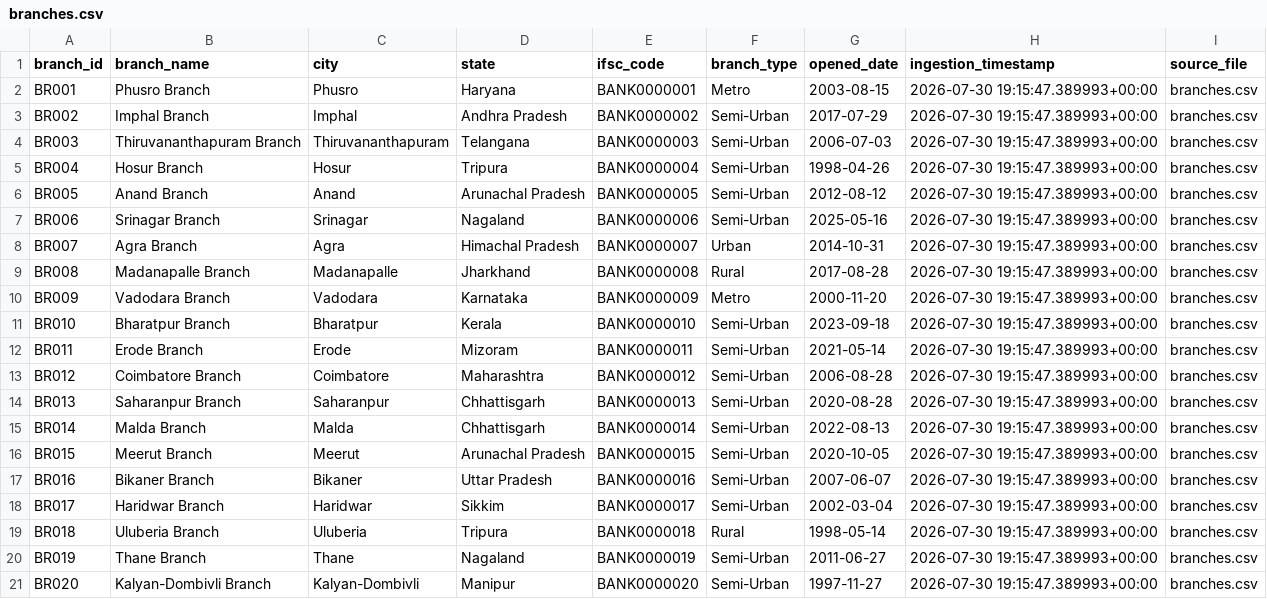
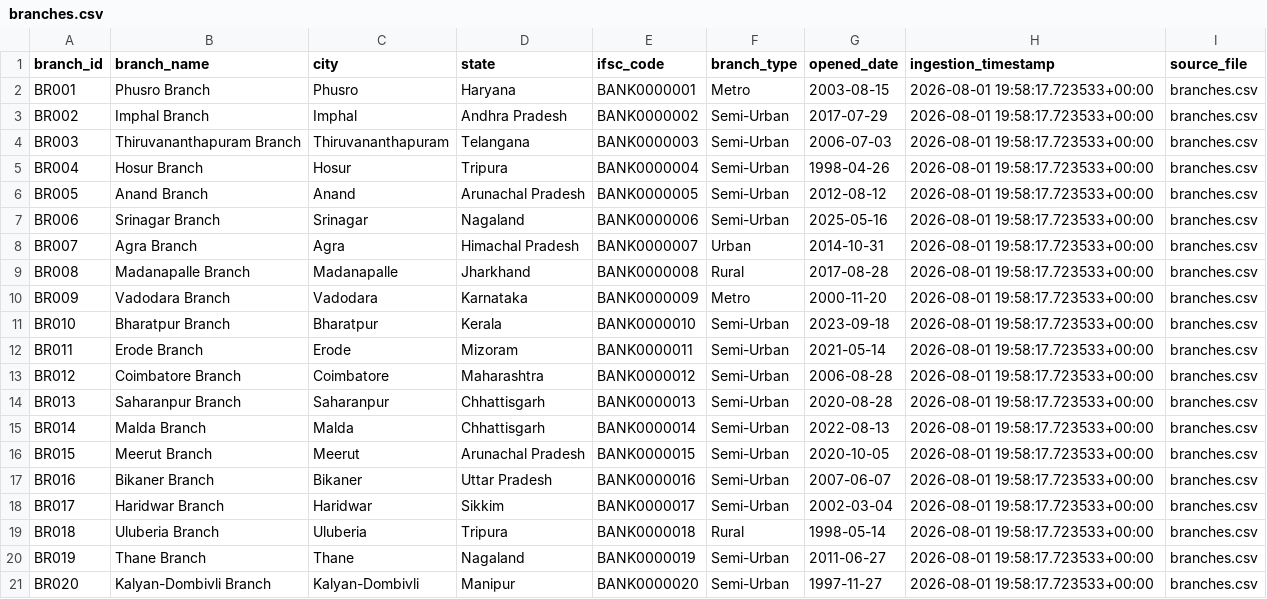
Before and after one commit to kumarmohit442/Banking-ETL-Pipeline, a CSV file: data/silver/branches.csv, drawn as a sheet.

```diff
--- a/data/silver/branches.csv
+++ b/data/silver/branches.csv
@@ -1,21 +1,21 @@
 branch_id,branch_name,city,state,ifsc_code,branch_type,opened_date,ingestion_timestamp,source_file
-BR001,Phusro Branch,Phusro,Haryana,BANK0000001,Metro,2003-08-15,2026-07-30 19:15:47.389993+00:00,branches.csv
-BR002,Imphal Branch,Imphal,Andhra Pradesh,BANK0000002,Semi-Urban,2017-07-29,2026-07-30 19:15:47.389993+00:00,branches.csv
-BR003,Thiruvananthapuram Branch,Thiruvananthapuram,Telangana,BANK0000003,Semi-Urban,2006-07-03,2026-07-30 19:15:47.389993+00:00,branches.csv
-BR004,Hosur Branch,Hosur,Tripura,BANK0000004,Semi-Urban,1998-04-26,2026-07-30 19:15:47.389993+00:00,branches.csv
-BR005,Anand Branch,Anand,Arunachal Pradesh,BANK0000005,Semi-Urban,2012-08-12,2026-07-30 19:15:47.389993+00:00,branches.csv
-BR006,Srinagar Branch,Srinagar,Nagaland,BANK0000006,Semi-Urban,2025-05-16,2026-07-30 19:15:47.389993+00:00,branches.csv
-BR007,Agra Branch,Agra,Himachal Pradesh,BANK0000007,Urban,2014-10-31,2026-07-30 19:15:47.389993+00:00,branches.csv
-BR008,Madanapalle Branch,Madanapalle,Jharkhand,BANK0000008,Rural,2017-08-28,2026-07-30 19:15:47.389993+00:00,branches.csv
-BR009,Vadodara Branch,Vadodara,Karnataka,BANK0000009,Metro,2000-11-20,2026-07-30 19:15:47.389993+00:00,branches.csv
-BR010,Bharatpur Branch,Bharatpur,Kerala,BANK0000010,Semi-Urban,2023-09-18,2026-07-30 19:15:47.389993+00:00,branches.csv
-BR011,Erode Branch,Erode,Mizoram,BANK0000011,Semi-Urban,2021-05-14,2026-07-30 19:15:47.389993+00:00,branches.csv
-BR012,Coimbatore Branch,Coimbatore,Maharashtra,BANK0000012,Semi-Urban,2006-08-28,2026-07-30 19:15:47.389993+00:00,branches.csv
-BR013,Saharanpur Branch,Saharanpur,Chhattisgarh,BANK0000013,Semi-Urban,2020-08-28,2026-07-30 19:15:47.389993+00:00,branches.csv
-BR014,Malda Branch,Malda,Chhattisgarh,BANK0000014,Semi-Urban,2022-08-13,2026-07-30 19:15:47.389993+00:00,branches.csv
-BR015,Meerut Branch,Meerut,Arunachal Pradesh,BANK0000015,Semi-Urban,2020-10-05,2026-07-30 19:15:47.389993+00:00,branches.csv
-BR016,Bikaner Branch,Bikaner,Uttar Pradesh,BANK0000016,Semi-Urban,2007-06-07,2026-07-30 19:15:47.389993+00:00,branches.csv
-BR017,Haridwar Branch,Haridwar,Sikkim,BANK0000017,Semi-Urban,2002-03-04,2026-07-30 19:15:47.389993+00:00,branches.csv
-BR018,Uluberia Branch,Uluberia,Tripura,BANK0000018,Rural,1998-05-14,2026-07-30 19:15:47.389993+00:00,branches.csv
-BR019,Thane Branch,Thane,Nagaland,BANK0000019,Semi-Urban,2011-06-27,2026-07-30 19:15:47.389993+00:00,branches.csv
-BR020,Kalyan-Dombivli Branch,Kalyan-Dombivli,Manipur,BANK0000020,Semi-Urban,1997-11-27,2026-07-30 19:15:47.389993+00:00,branches.csv
+BR001,Phusro Branch,Phusro,Haryana,BANK0000001,Metro,2003-08-15,2026-08-01 19:58:17.723533+00:00,branches.csv
+BR002,Imphal Branch,Imphal,Andhra Pradesh,BANK0000002,Semi-Urban,2017-07-29,2026-08-01 19:58:17.723533+00:00,branches.csv
+BR003,Thiruvananthapuram Branch,Thiruvananthapuram,Telangana,BANK0000003,Semi-Urban,2006-07-03,2026-08-01 19:58:17.723533+00:00,branches.csv
+BR004,Hosur Branch,Hosur,Tripura,BANK0000004,Semi-Urban,1998-04-26,2026-08-01 19:58:17.723533+00:00,branches.csv
+BR005,Anand Branch,Anand,Arunachal Pradesh,BANK0000005,Semi-Urban,2012-08-12,2026-08-01 19:58:17.723533+00:00,branches.csv
+BR006,Srinagar Branch,Srinagar,Nagaland,BANK0000006,Semi-Urban,2025-05-16,2026-08-01 19:58:17.723533+00:00,branches.csv
+BR007,Agra Branch,Agra,Himachal Pradesh,BANK0000007,Urban,2014-10-31,2026-08-01 19:58:17.723533+00:00,branches.csv
+BR008,Madanapalle Branch,Madanapalle,Jharkhand,BANK0000008,Rural,2017-08-28,2026-08-01 19:58:17.723533+00:00,branches.csv
+BR009,Vadodara Branch,Vadodara,Karnataka,BANK0000009,Metro,2000-11-20,2026-08-01 19:58:17.723533+00:00,branches.csv
+BR010,Bharatpur Branch,Bharatpur,Kerala,BANK0000010,Semi-Urban,2023-09-18,2026-08-01 19:58:17.723533+00:00,branches.csv
+BR011,Erode Branch,Erode,Mizoram,BANK0000011,Semi-Urban,2021-05-14,2026-08-01 19:58:17.723533+00:00,branches.csv
+BR012,Coimbatore Branch,Coimbatore,Maharashtra,BANK0000012,Semi-Urban,2006-08-28,2026-08-01 19:58:17.723533+00:00,branches.csv
+BR013,Saharanpur Branch,Saharanpur,Chhattisgarh,BANK0000013,Semi-Urban,2020-08-28,2026-08-01 19:58:17.723533+00:00,branches.csv
+BR014,Malda Branch,Malda,Chhattisgarh,BANK0000014,Semi-Urban,2022-08-13,2026-08-01 19:58:17.723533+00:00,branches.csv
+BR015,Meerut Branch,Meerut,Arunachal Pradesh,BANK0000015,Semi-Urban,2020-10-05,2026-08-01 19:58:17.723533+00:00,branches.csv
+BR016,Bikaner Branch,Bikaner,Uttar Pradesh,BANK0000016,Semi-Urban,2007-06-07,2026-08-01 19:58:17.723533+00:00,branches.csv
+BR017,Haridwar Branch,Haridwar,Sikkim,BANK0000017,Semi-Urban,2002-03-04,2026-08-01 19:58:17.723533+00:00,branches.csv
+BR018,Uluberia Branch,Uluberia,Tripura,BANK0000018,Rural,1998-05-14,2026-08-01 19:58:17.723533+00:00,branches.csv
+BR019,Thane Branch,Thane,Nagaland,BANK0000019,Semi-Urban,2011-06-27,2026-08-01 19:58:17.723533+00:00,branches.csv
+BR020,Kalyan-Dombivli Branch,Kalyan-Dombivli,Manipur,BANK0000020,Semi-Urban,1997-11-27,2026-08-01 19:58:17.723533+00:00,branches.csv
```
Also changed, not shown: data/gold/account_summary.csv, data/silver/accounts.csv, 3 other files.
